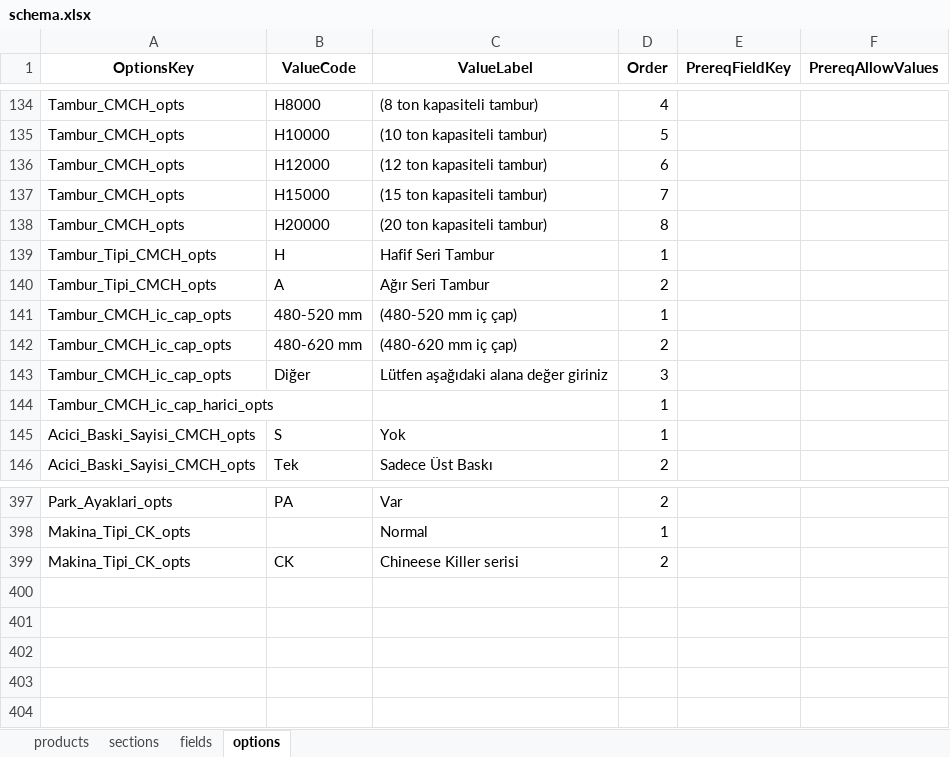
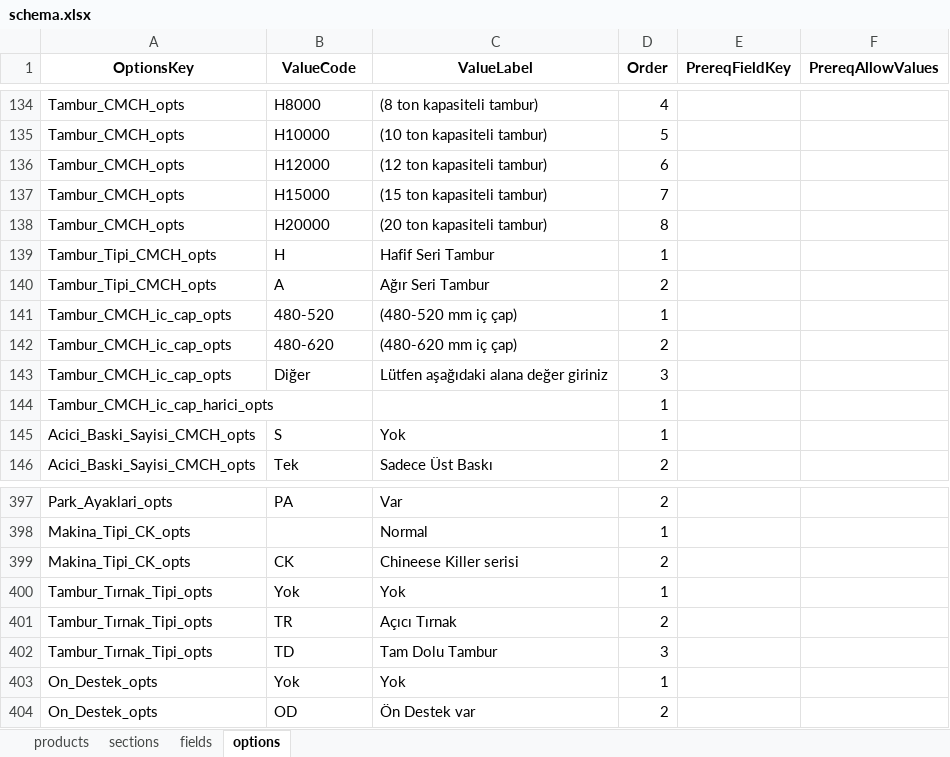
Before and after one commit to hsnylmz1837/uzun_kod_olustur_v19_patch2, an Excel workbook: data/schema.xlsx, sheet options, drawn as a sheet; only a part is shown, gaps mark what is left out; values as stored, in another font and other column widths than the file's, no borders; the diff names each change by its address in the sheet, - before the commit and + after, or states it on an @@ line.

Commit message:
Add files via upload

```diff
--- a/data/schema.xlsx (sheet options)
+++ b/data/schema.xlsx (sheet options)
-B141 (ValueCode): 480-520 mm
+B141 (ValueCode): 480-520
-B142 (ValueCode): 480-620 mm
+B142 (ValueCode): 480-620
+row 400: Tambur_Tırnak_Tipi_opts | Yok | Yok | 1
+row 401: Tambur_Tırnak_Tipi_opts | TR | Açıcı Tırnak | 2
+row 402: Tambur_Tırnak_Tipi_opts | TD | Tam Dolu Tambur | 3
+row 403: On_Destek_opts | Yok | Yok | 1
+row 404: On_Destek_opts | OD | Ön Destek var | 2
```
Also changed, not shown: sheet fields.
